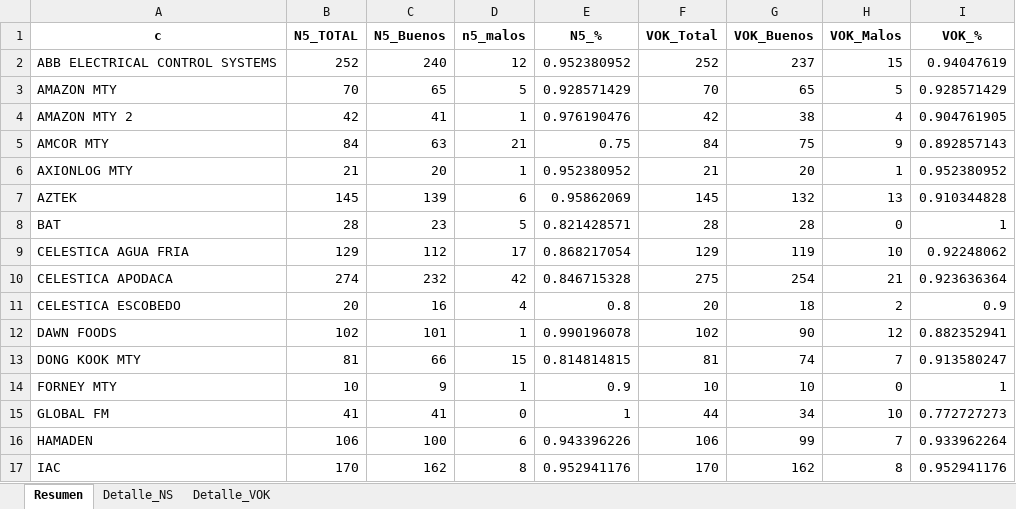
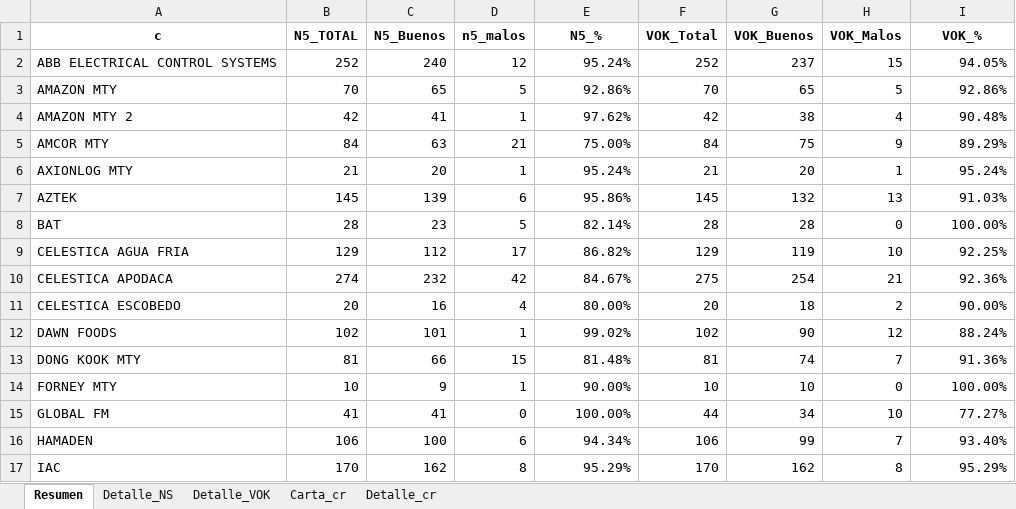
Before and after one commit to YeraldoCode/lipumetricas, an Excel workbook: semana/semana_completa_15.xlsx, sheet Resumen, drawn as a sheet; only a part is shown; values as stored, in another font and other column widths than the file's, no borders; the diff covers the shown part only; the diff names each change by its address in the sheet, - before the commit and + after, or states it on an @@ line.

```diff
--- a/semana/semana_completa_15.xlsx (sheet Resumen)
+++ b/semana/semana_completa_15.xlsx (sheet Resumen)
+sheet tab: Carta_cr
+sheet tab: Detalle_cr
-E2 (N5_%): 0.952380952
+E2 (N5_%): 95.24%
-I2 (VOK_%): 0.94047619
+I2 (VOK_%): 94.05%
-E3 (N5_%): 0.928571429
+E3 (N5_%): 92.86%
-I3 (VOK_%): 0.928571429
+I3 (VOK_%): 92.86%
-E4 (N5_%): 0.976190476
+E4 (N5_%): 97.62%
-I4 (VOK_%): 0.904761905
+I4 (VOK_%): 90.48%
-E5 (N5_%): 0.75
+E5 (N5_%): 75.00%
-I5 (VOK_%): 0.892857143
+I5 (VOK_%): 89.29%
-E6 (N5_%): 0.952380952
+E6 (N5_%): 95.24%
-I6 (VOK_%): 0.952380952
+I6 (VOK_%): 95.24%
-E7 (N5_%): 0.95862069
+E7 (N5_%): 95.86%
-I7 (VOK_%): 0.910344828
+I7 (VOK_%): 91.03%
-E8 (N5_%): 0.821428571
+E8 (N5_%): 82.14%
-I8 (VOK_%): 1
+I8 (VOK_%): 100.00%
-E9 (N5_%): 0.868217054
+E9 (N5_%): 86.82%
-I9 (VOK_%): 0.92248062
+I9 (VOK_%): 92.25%
-E10 (N5_%): 0.846715328
+E10 (N5_%): 84.67%
-I10 (VOK_%): 0.923636364
+I10 (VOK_%): 92.36%
-E11 (N5_%): 0.8
+E11 (N5_%): 80.00%
-I11 (VOK_%): 0.9
+I11 (VOK_%): 90.00%
-E12 (N5_%): 0.990196078
+E12 (N5_%): 99.02%
-I12 (VOK_%): 0.882352941
+I12 (VOK_%): 88.24%
-E13 (N5_%): 0.814814815
+E13 (N5_%): 81.48%
-I13 (VOK_%): 0.913580247
+I13 (VOK_%): 91.36%
-E14 (N5_%): 0.9
+E14 (N5_%): 90.00%
-I14 (VOK_%): 1
+I14 (VOK_%): 100.00%
-E15 (N5_%): 1
+E15 (N5_%): 100.00%
-I15 (VOK_%): 0.772727273
+I15 (VOK_%): 77.27%
-E16 (N5_%): 0.943396226
+E16 (N5_%): 94.34%
-I16 (VOK_%): 0.933962264
+I16 (VOK_%): 93.40%
-E17 (N5_%): 0.952941176
+E17 (N5_%): 95.29%
-I17 (VOK_%): 0.952941176
+I17 (VOK_%): 95.29%
```
Also changed, not shown: 1 removed row and 68 edited cells elsewhere in this sheet, semana/semana_completa_14.xlsx, semana/semana_completa_16.xlsx, 8 other files.
